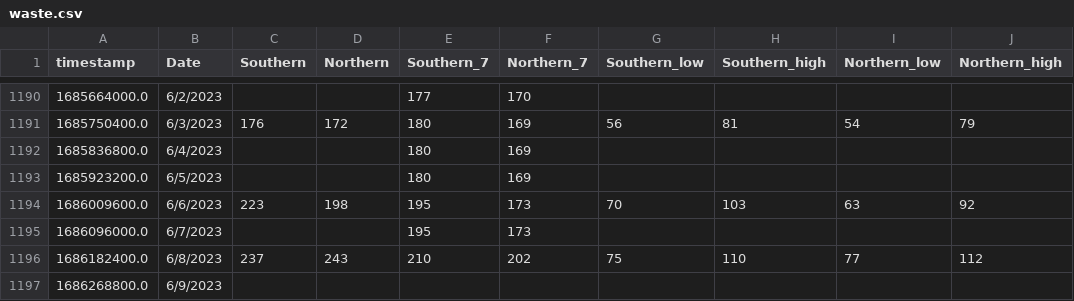
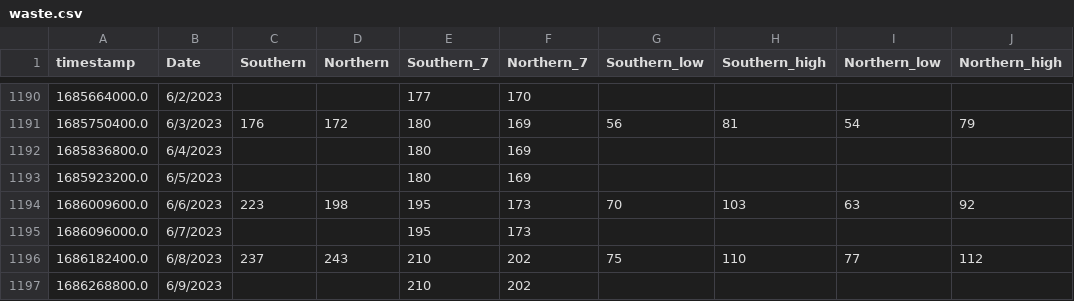
Before and after one commit to edgecollective/wastewater-parse, a CSV file: waste.csv, drawn as a sheet; only a part is shown, gaps mark what is left out; the diff names each change by its address in the sheet, - before the commit and + after, or states it on an @@ line.

Commit message:
update

```diff
--- a/waste.csv
+++ b/waste.csv
-E1197 (Southern_7): (empty)
+E1197 (Southern_7): 210
-F1197 (Northern_7): (empty)
+F1197 (Northern_7): 202
```
